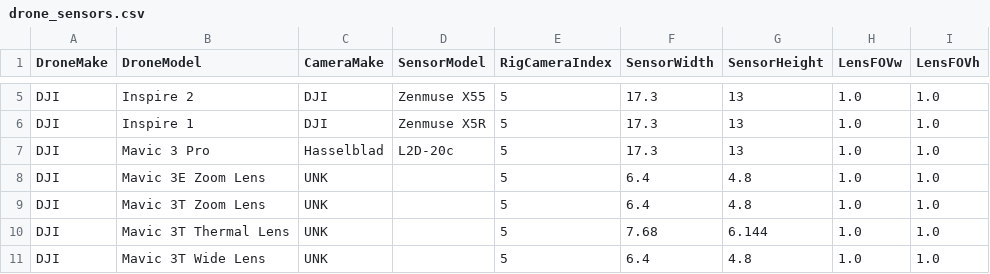
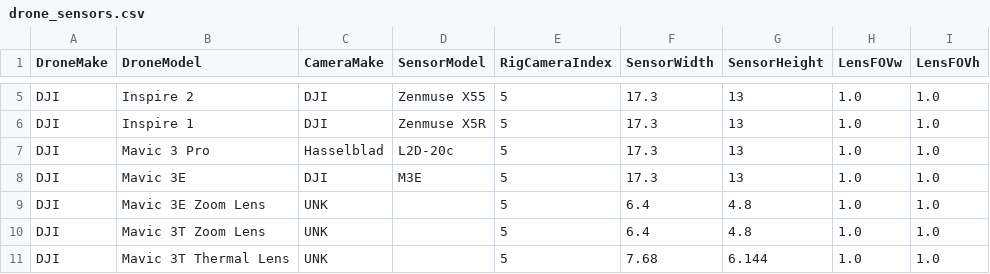
Before and after one commit to spifftek70/Drone-Footprints, a CSV file: src/drone_sensors.csv, drawn as a sheet; only a part is shown, gaps mark what is left out; the shorter side is filled out with more unchanged rows.

```diff
--- a/src/drone_sensors.csv
+++ b/src/drone_sensors.csv
@@ -7,2 +7,3 @@ DJI,Inspire 1,DJI,Zenmuse X5R,5,17.3,13,1.0,1.0
 DJI,Mavic 3 Pro,Hasselblad,L2D-20c,5,17.3,13,1.0,1.0
+DJI,Mavic 3E,DJI,M3E,5,17.3,13,1.0,1.0
 DJI,Mavic 3E Zoom Lens,UNK,,5,6.4,4.8,1.0,1.0
```
Also changed, not shown: 3 other files.
